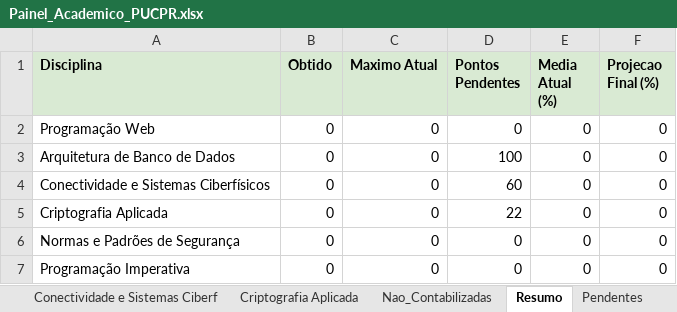
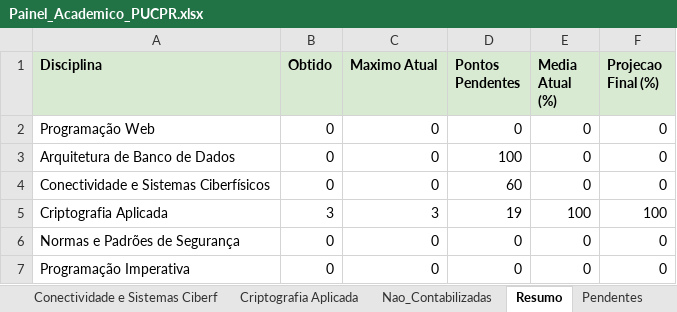
Before and after one commit to logoali231-droid/Agenda-autom-tica, an Excel workbook: Painel_Academico_PUCPR.xlsx, sheet Resumo, drawn as a sheet; values as stored, in another font and other column widths than the file's, no borders; the diff names each change by its address in the sheet, - before the commit and + after, or states it on an @@ line.

```diff
--- a/Painel_Academico_PUCPR.xlsx (sheet Resumo)
+++ b/Painel_Academico_PUCPR.xlsx (sheet Resumo)
-B5 (Obtido): 0
+B5 (Obtido): 3
-C5 (Maximo Atual): 0
+C5 (Maximo Atual): 3
-D5 (Pontos Pendentes): 22
+D5 (Pontos Pendentes): 19
-E5 (Media Atual (%)): 0
+E5 (Media Atual (%)): 100
-F5 (Projecao Final (%)): 0
+F5 (Projecao Final (%)): 100
```
Also changed, not shown: sheet Pendentes, sheet Criptografia Aplicada.
